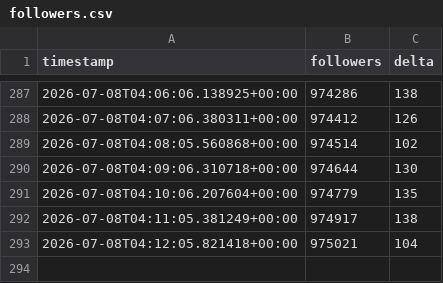
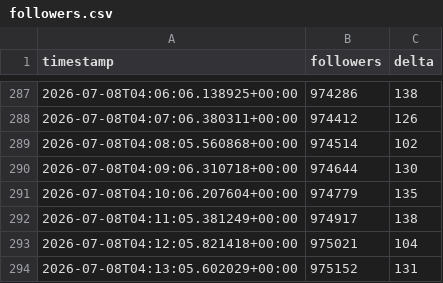
Before and after one commit to jonathanabrantes/postandoaquesia-bot, a CSV file: data/followers.csv, drawn as a sheet; only a part is shown, gaps mark what is left out.

Commit message:
chore(bot): atualiza followers.csv

```diff
--- a/data/followers.csv
+++ b/data/followers.csv
@@ -293 +293,2 @@ timestamp,followers,delta
 2026-07-08T04:12:05.821418+00:00,975021,104
+2026-07-08T04:13:05.602029+00:00,975152,131
```
